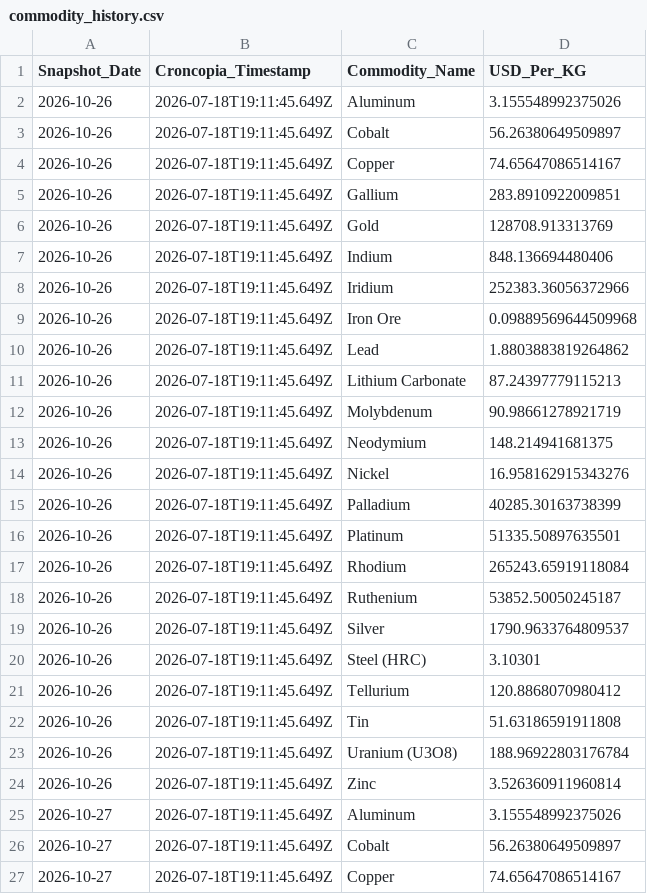
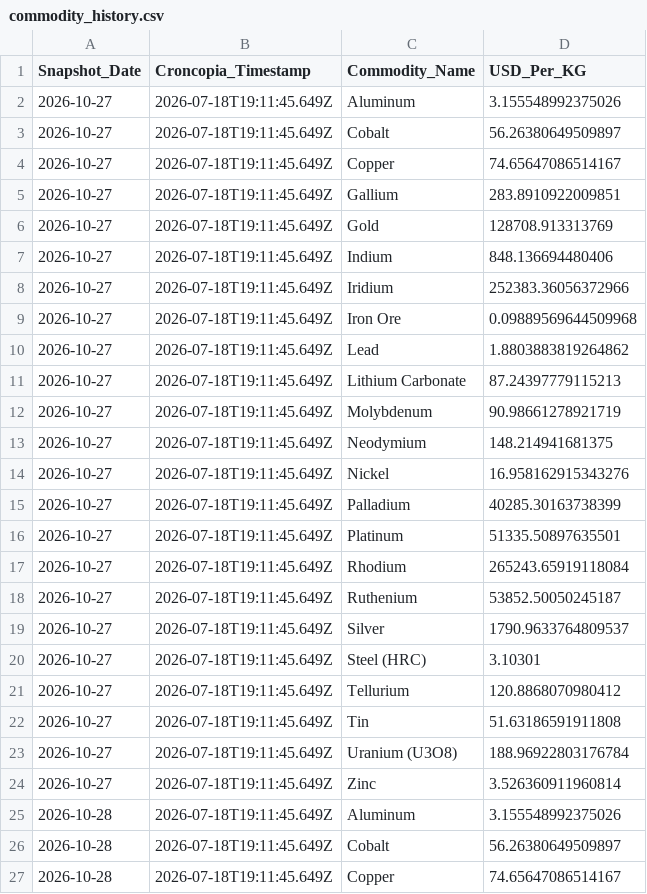
Before and after one commit to Priyankapanchal-dataanalyst/commodity-dashboard-data, a CSV file: data/commodity_history.csv, drawn as a sheet; only a part is shown; the shorter side is filled out with more unchanged rows; removed rows and columns are numbered as before the commit, all else as after; the diff covers the shown part only; the diff names each change by its address in the sheet, - before the commit and + after, or states it on an @@ line.

```diff
--- a/data/commodity_history.csv
+++ b/data/commodity_history.csv
-row 2: 2026-10-26 | 2026-07-18T19:11:45.649Z | Aluminum | 3.155548992375026
-row 3: 2026-10-26 | 2026-07-18T19:11:45.649Z | Cobalt | 56.26380649509897
-row 4: 2026-10-26 | 2026-07-18T19:11:45.649Z | Copper | 74.65647086514167
-row 5: 2026-10-26 | 2026-07-18T19:11:45.649Z | Gallium | 283.8910922009851
-row 6: 2026-10-26 | 2026-07-18T19:11:45.649Z | Gold | 128708.913313769
-row 7: 2026-10-26 | 2026-07-18T19:11:45.649Z | Indium | 848.136694480406
-row 8: 2026-10-26 | 2026-07-18T19:11:45.649Z | Iridium | 252383.36056372966
-row 9: 2026-10-26 | 2026-07-18T19:11:45.649Z | Iron Ore | 0.09889569644509968
-row 10: 2026-10-26 | 2026-07-18T19:11:45.649Z | Lead | 1.8803883819264862
-row 11: 2026-10-26 | 2026-07-18T19:11:45.649Z | Lithium Carbonate | 87.24397779115213
-row 12: 2026-10-26 | 2026-07-18T19:11:45.649Z | Molybdenum | 90.98661278921719
-row 13: 2026-10-26 | 2026-07-18T19:11:45.649Z | Neodymium | 148.214941681375
-row 14: 2026-10-26 | 2026-07-18T19:11:45.649Z | Nickel | 16.958162915343276
-row 15: 2026-10-26 | 2026-07-18T19:11:45.649Z | Palladium | 40285.30163738399
-row 16: 2026-10-26 | 2026-07-18T19:11:45.649Z | Platinum | 51335.50897635501
-row 17: 2026-10-26 | 2026-07-18T19:11:45.649Z | Rhodium | 265243.65919118084
-row 18: 2026-10-26 | 2026-07-18T19:11:45.649Z | Ruthenium | 53852.50050245187
-row 19: 2026-10-26 | 2026-07-18T19:11:45.649Z | Silver | 1790.9633764809537
-row 20: 2026-10-26 | 2026-07-18T19:11:45.649Z | Steel (HRC) | 3.10301
-row 21: 2026-10-26 | 2026-07-18T19:11:45.649Z | Tellurium | 120.8868070980412
-row 22: 2026-10-26 | 2026-07-18T19:11:45.649Z | Tin | 51.63186591911808
-row 23: 2026-10-26 | 2026-07-18T19:11:45.649Z | Uranium (U3O8) | 188.96922803176784
-row 24: 2026-10-26 | 2026-07-18T19:11:45.649Z | Zinc | 3.526360911960814
```
Also changed, not shown: 23 added rows elsewhere in this file.
